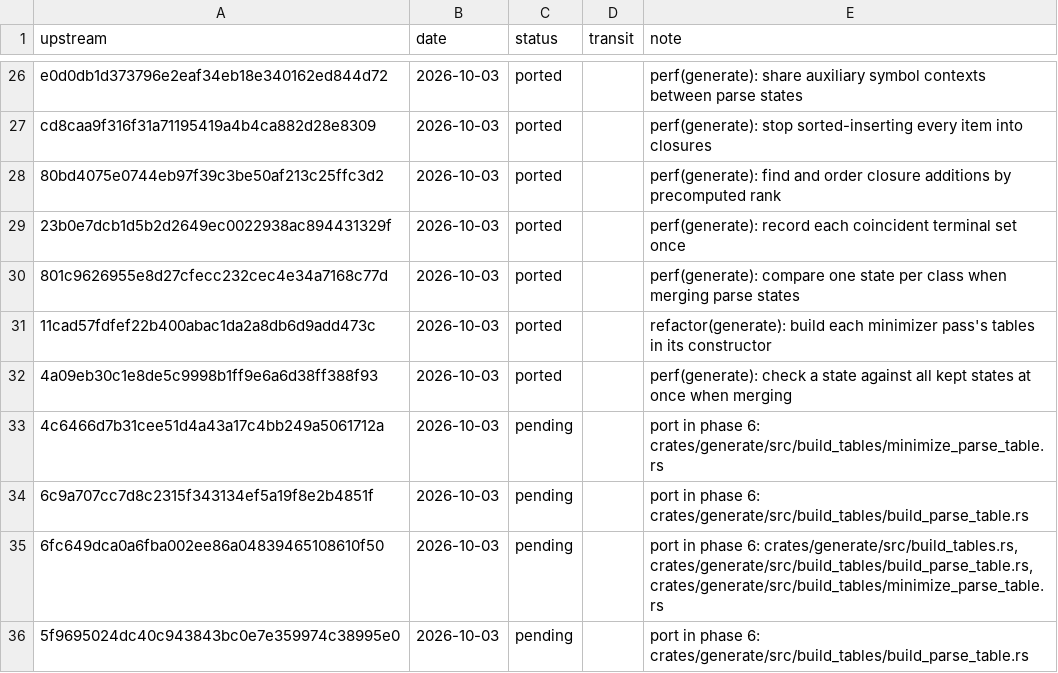
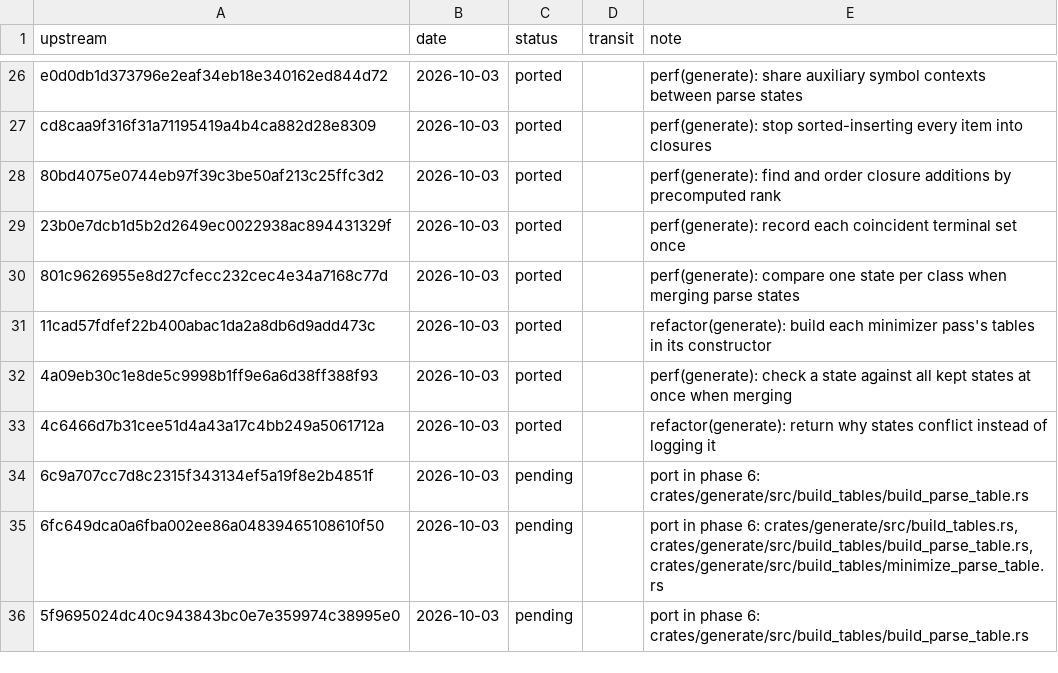
Before and after one commit to xo/transit, a TSV file: docs/upstream/ledger.tsv, drawn as a sheet; only a part is shown, gaps mark what is left out.

```diff
--- a/docs/upstream/ledger.tsv
+++ b/docs/upstream/ledger.tsv
@@ -32,3 +32,3 @@ cd8caa9f316f31a71195419a4b4ca882d28e8309	2026-10-03	ported		perf(generate): stop
 4a09eb30c1e8de5c9998b1ff9e6a6d38ff388f93	2026-10-03	ported		perf(generate): check a state against all kept states at once when merging
-4c6466d7b31cee51d4a43a17c4bb249a5061712a	2026-10-03	pending		port in phase 6: crates/generate/src/build_tables/minimize_parse_table.rs
+4c6466d7b31cee51d4a43a17c4bb249a5061712a	2026-10-03	ported		refactor(generate): return why states conflict instead of logging it
 6c9a707cc7d8c2315f343134ef5a19f8e2b4851f	2026-10-03	pending		port in phase 6: crates/generate/src/build_tables/build_parse_table.rs
```
Also changed, not shown: 4 other files.
